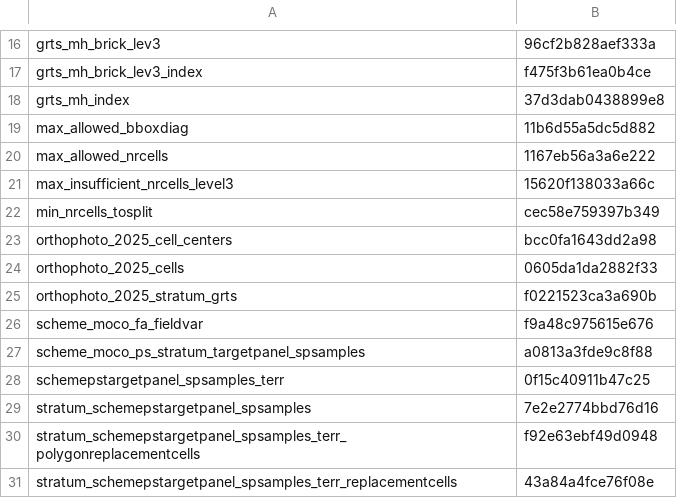
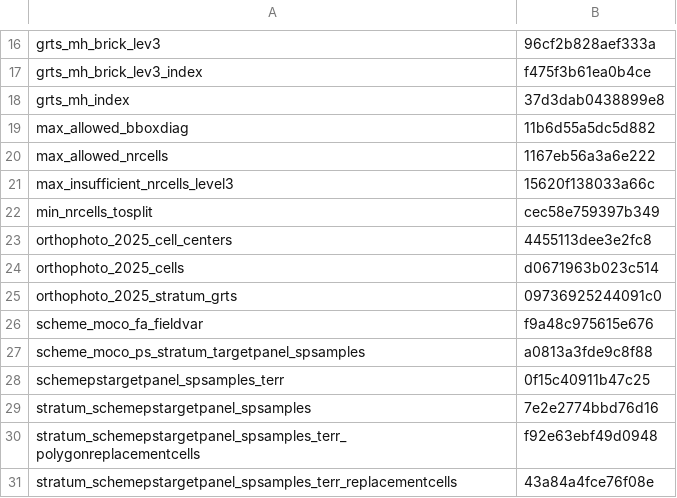
Before and after one commit to inbo/n2khab-mne-monitoring, a CSV file: 020_fieldwork_organization/fieldworg_hashes.csv, drawn as a sheet; only a part is shown, gaps mark what is left out.

Commit message:
fieldworg, snippets: also use sppost in orthophoto prioritiz

```diff
--- a/020_fieldwork_organization/fieldworg_hashes.csv
+++ b/020_fieldwork_organization/fieldworg_hashes.csv
@@ -22,5 +22,5 @@ max_insufficient_nrcells_level3,15620f138033a66c
 min_nrcells_tosplit,cec58e759397b349
-orthophoto_2025_cell_centers,bcc0fa1643dd2a98
-orthophoto_2025_cells,0605da1da2882f33
-orthophoto_2025_stratum_grts,f0221523ca3a690b
+orthophoto_2025_cell_centers,4455113dee3e2fc8
+orthophoto_2025_cells,d0671963b023c514
+orthophoto_2025_stratum_grts,09736925244091c0
 scheme_moco_fa_fieldvar,f9a48c975615e676
```
Also changed, not shown: 1 other file.
